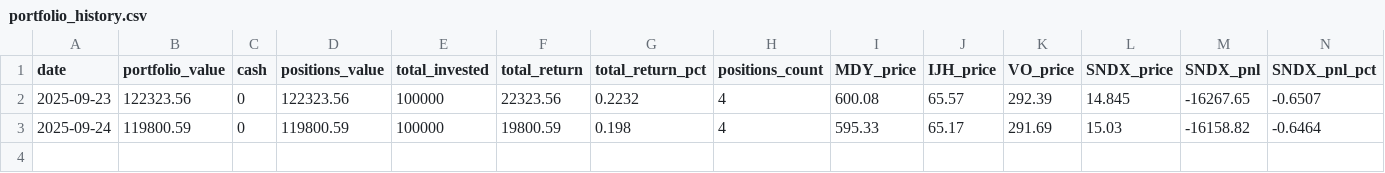
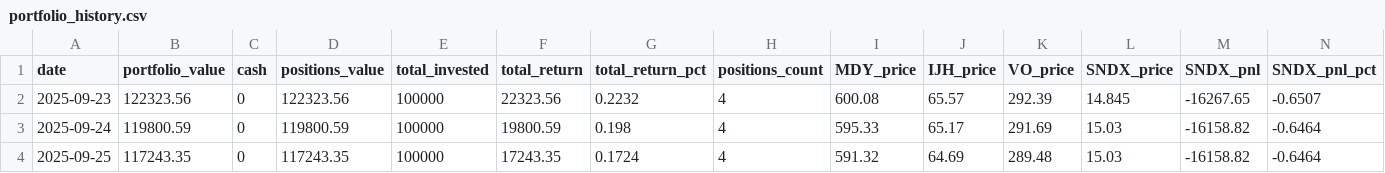
Before and after one commit to deuxfoistrois/Midcap-Research-30-day-experiment, a CSV file: data/portfolio_history.csv, drawn as a sheet; only a part is shown; rows hold the shown columns only; the diff names each change by its address in the sheet, - before the commit and + after, or states it on an @@ line.

```diff
--- a/data/portfolio_history.csv
+++ b/data/portfolio_history.csv
+row 4: 2025-09-25 | 117243.35 | 0 | 117243.35 | 100000 | 17243.35 | 0.1724 | 4 | 591.32 | 64.69 | 289.48 | 15.03 | -16158.82 | -0.6464
```
Also changed, not shown: 3 other files.
